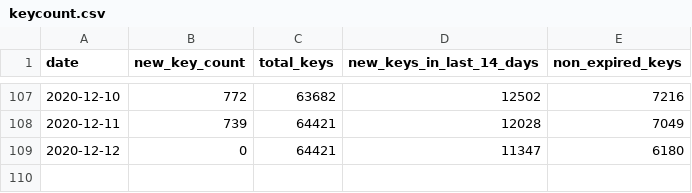
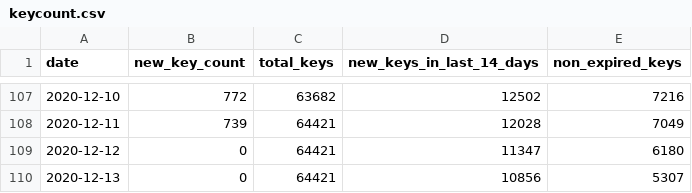
Before and after one commit to sledilnik/cwa-scrape, a CSV file: data/SI/keycount.csv, drawn as a sheet; only a part is shown, gaps mark what is left out; the diff names each change by its address in the sheet, - before the commit and + after, or states it on an @@ line.

```diff
--- a/data/SI/keycount.csv
+++ b/data/SI/keycount.csv
+row 110: 2020-12-13 | 0 | 64421 | 10856 | 5307
```
Also changed, not shown: 2 other files.
